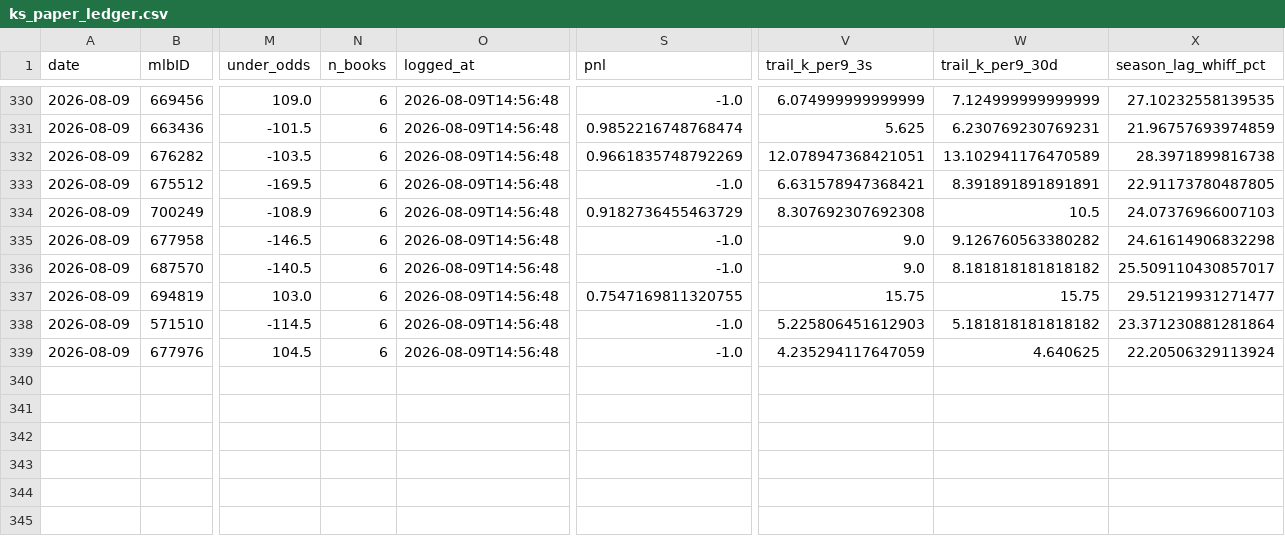
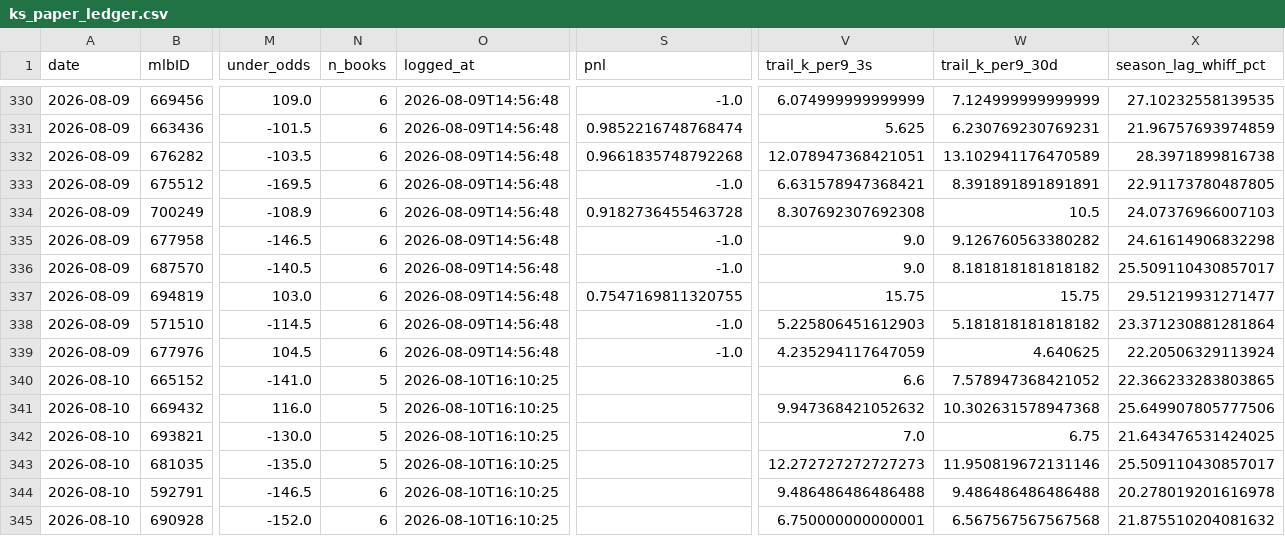
Before and after one commit to jackgoad05-afk/mlb-k-props, a CSV file: output/ks_paper_ledger.csv, drawn as a sheet; only a part is shown, gaps mark what is left out; rows hold the shown columns only; the diff names each change by its address in the sheet, - before the commit and + after, or states it on an @@ line.

```diff
--- a/output/ks_paper_ledger.csv
+++ b/output/ks_paper_ledger.csv
-S332 (pnl): 0.9661835748792269
+S332 (pnl): 0.9661835748792268
-S334 (pnl): 0.9182736455463729
+S334 (pnl): 0.9182736455463728
+row 340: 2026-08-10 | 665152 | -141.0 | 5 | 2026-08-10T16:10:25 |  | 6.6 | 7.578947368421052 | 22.366233283803865
+row 341: 2026-08-10 | 669432 | 116.0 | 5 | 2026-08-10T16:10:25 |  | 9.947368421052632 | 10.302631578947368 | 25.649907805777506
+row 342: 2026-08-10 | 693821 | -130.0 | 5 | 2026-08-10T16:10:25 |  | 7.0 | 6.75 | 21.643476531424025
+row 343: 2026-08-10 | 681035 | -135.0 | 5 | 2026-08-10T16:10:25 |  | 12.272727272727273 | 11.950819672131146 | 25.509110430857017
+row 344: 2026-08-10 | 592791 | -146.5 | 6 | 2026-08-10T16:10:25 |  | 9.486486486486488 | 9.486486486486488 | 20.278019201616978
+row 345: 2026-08-10 | 690928 | -152.0 | 6 | 2026-08-10T16:10:25 |  | 6.750000000000001 | 6.567567567567568 | 21.875510204081632
```
Also changed, not shown: data/raw/pitcher_gamelogs_2026.csv, data/raw/schedule_2026.csv, 7 other files.
